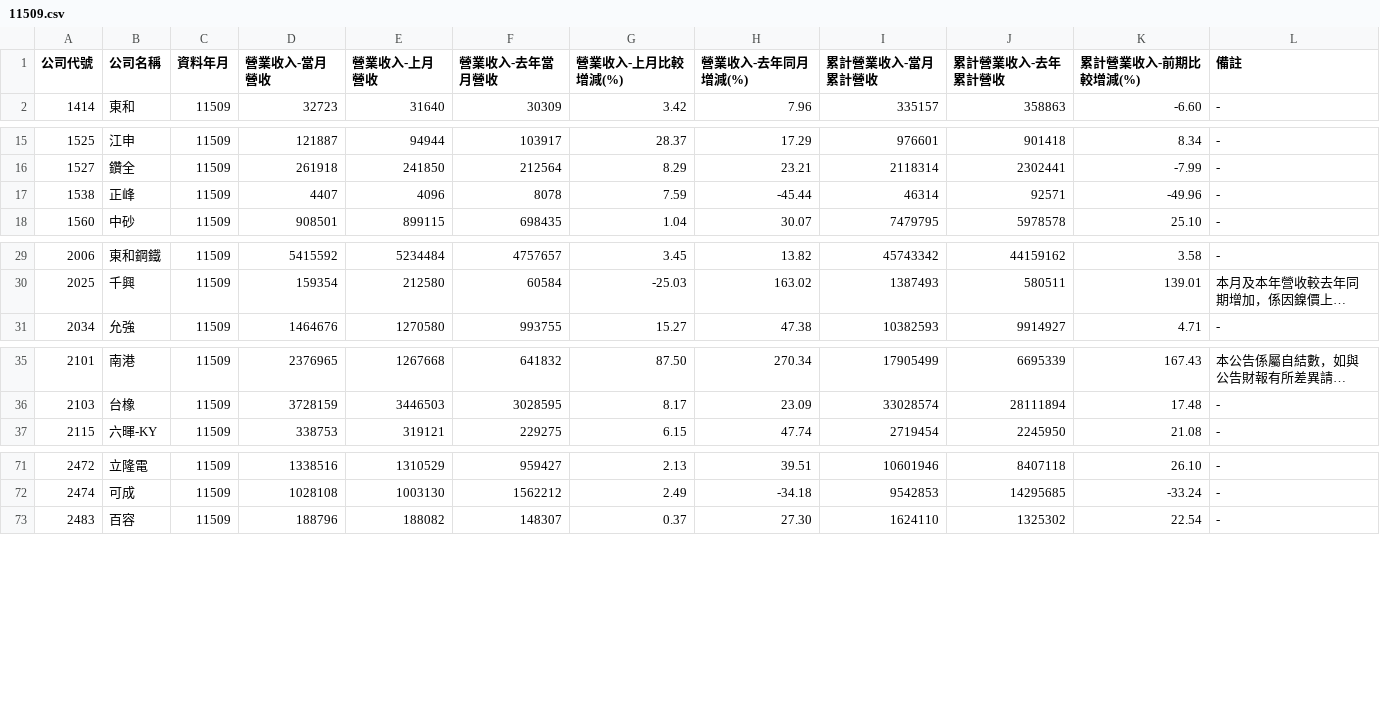
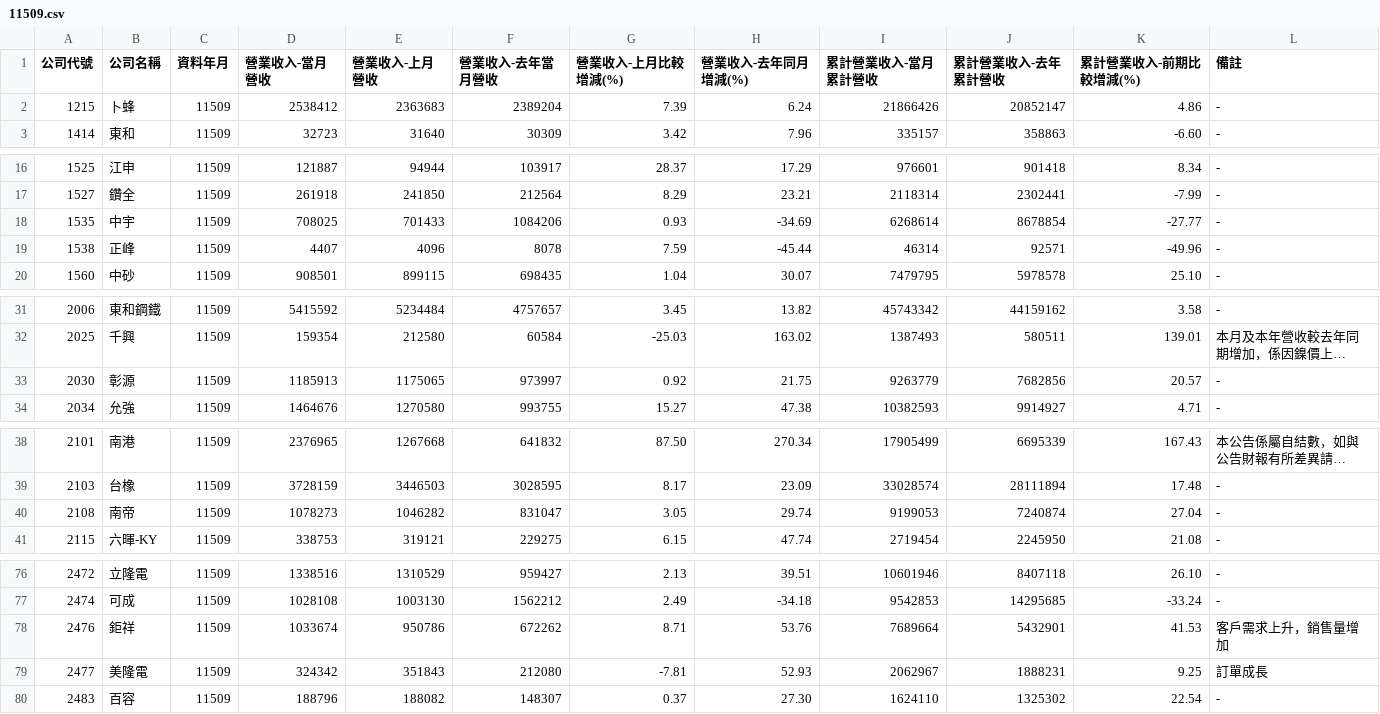
Before and after one commit to metallicatw/tw-six-metrics, a CSV file: data/market/twse_revenue_early/11509.csv, drawn as a sheet; only a part is shown, gaps mark what is left out; long unchanged cells end in …; the diff covers the shown part only; the diff names each change by its address in the sheet, - before the commit and + after, or states it on an @@ line.

```diff
--- a/data/market/twse_revenue_early/11509.csv
+++ b/data/market/twse_revenue_early/11509.csv
+row 2: 1215 | 卜蜂 | 11509 | 2538412 | 2363683 | 2389204 | 7.39 | 6.24 | 21866426 | 20852147 | 4.86 | -
+row 18: 1535 | 中宇 | 11509 | 708025 | 701433 | 1084206 | 0.93 | -34.69 | 6268614 | 8678854 | -27.77 | -
+row 33: 2030 | 彰源 | 11509 | 1185913 | 1175065 | 973997 | 0.92 | 21.75 | 9263779 | 7682856 | 20.57 | -
+row 40: 2108 | 南帝 | 11509 | 1078273 | 1046282 | 831047 | 3.05 | 29.74 | 9199053 | 7240874 | 27.04 | -
+row 78: 2476 | 鉅祥 | 11509 | 1033674 | 950786 | 672262 | 8.71 | 53.76 | 7689664 | 5432901 | 41.53 | 客戶需求上升，銷售量增加
+row 79: 2477 | 美隆電 | 11509 | 324342 | 351843 | 212080 | -7.81 | 52.93 | 2062967 | 1888231 | 9.25 | 訂單成長
```
Also changed, not shown: 6 added rows elsewhere in this file, data/market/tpex_revenue_early/11509.csv, 25 other files.
